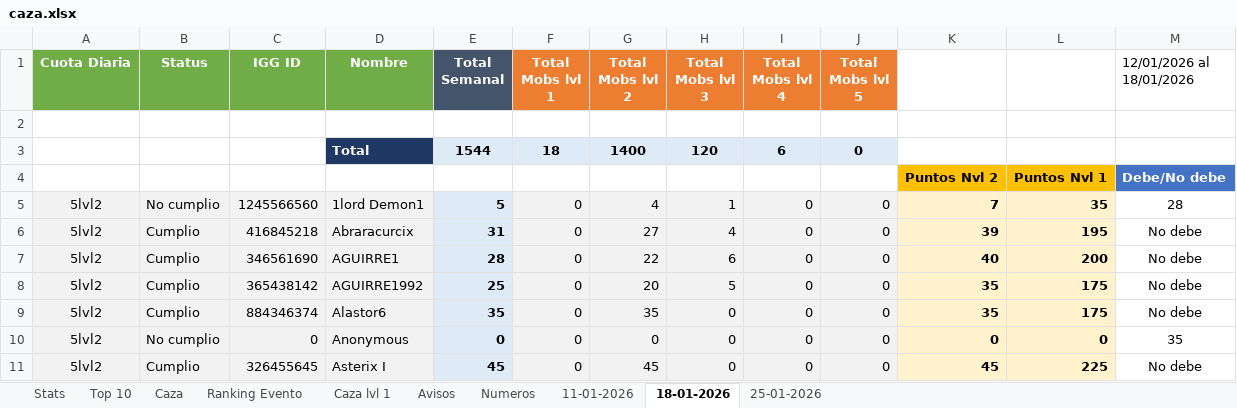
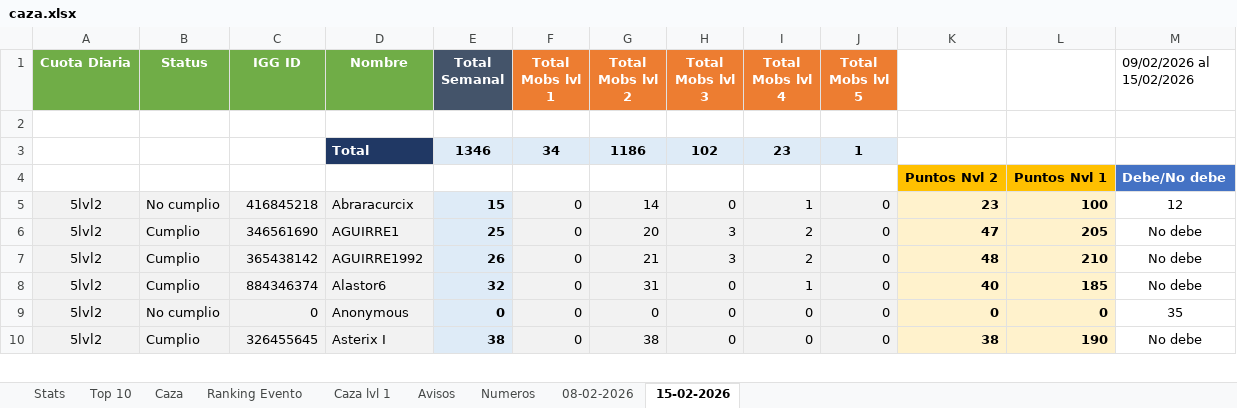
Before and after one commit to Axel5055/Bot-Wsp-TH, an Excel workbook: media/excel/caza.xlsx, sheet 15-02-2026, drawn as a sheet; only a part is shown; values as stored, in another font and other column widths than the file's, no borders; conditional formats not drawn; removed rows and columns are numbered as before the commit, all else as after; the diff covers the shown part only; the diff names each change by its address in the sheet, - before the commit and + after, or states it on an @@ line.

```diff
--- a/media/excel/caza.xlsx (sheet 15-02-2026)
+++ b/media/excel/caza.xlsx (sheet 15-02-2026)
-sheet tab: 11-01-2026
+sheet tab: 08-02-2026
-sheet tab: 18-01-2026
+sheet tab: 15-02-2026
-sheet tab: 25-01-2026
-M1: 12/01/2026 al 18/01/2026
+M1: 09/02/2026 al 15/02/2026
-row 3:  |  |  | Total | 1544 | 18 | 1400 | 120 | 6 | 0
+row 3:  |  |  | Total | 1346 | 34 | 1186 | 102 | 23 | 1
-row 5: 5lvl2 | No cumplio | 1245566560 | 1lord Demon1 | 5 | 0 | 4 | 1 | 0 | 0 | 7 | 35 | 28
-B5 (Status): Cumplio
+B5 (Status): No cumplio
-E5 (Total Semanal): 31
+E5 (Total Semanal): 15
-G5 (Total Mobs lvl 2): 27
+G5 (Total Mobs lvl 2): 14
-H5 (Total Mobs lvl 3): 4
+H5 (Total Mobs lvl 3): 0
-I5 (Total Mobs lvl 4): 0
+I5 (Total Mobs lvl 4): 1
-K5: 39
+K5: 23
-L5: 195
+L5: 100
-M5 (09/02/2026 al 15/02/2026): No debe
+M5 (09/02/2026 al 15/02/2026): 12
-E6 (Total Semanal): 28
+E6 (Total Semanal): 25
-G6 (Total Mobs lvl 2): 22
+G6 (Total Mobs lvl 2): 20
-H6 (Total Mobs lvl 3): 6
+H6 (Total Mobs lvl 3): 3
-I6:I7 (Total Mobs lvl 4): 0
+I6:I7 (Total Mobs lvl 4): 2
-K6: 40
+K6: 47
-L6: 200
+L6: 205
-E7 (Total Semanal): 25
+E7 (Total Semanal): 26
-G7 (Total Mobs lvl 2): 20
+G7 (Total Mobs lvl 2): 21
-H7 (Total Mobs lvl 3): 5
+H7 (Total Mobs lvl 3): 3
-K7: 35
+K7: 48
-L7: 175
+L7: 210
-E8 (Total Semanal): 35
+E8 (Total Semanal): 32
-G8 (Total Mobs lvl 2): 35
+G8 (Total Mobs lvl 2): 31
-I8 (Total Mobs lvl 4): 0
+I8 (Total Mobs lvl 4): 1
-K8: 35
+K8: 40
-L8: 175
+L8: 185
-E10 (Total Semanal): 45
+E10 (Total Semanal): 38
-G10 (Total Mobs lvl 2): 45
+G10 (Total Mobs lvl 2): 38
-K10: 45
+K10: 38
-L10: 225
+L10: 190
```
Also changed, not shown: 7 added rows, 19 removed rows and 216 edited cells elsewhere in this sheet, sheet 08-02-2026, sheet Caza, sheet Stats, sheet Ranking Evento, sheet Top 10, sheet Avisos, 2 more sheets, formulas that keep their value, 35 other files.
